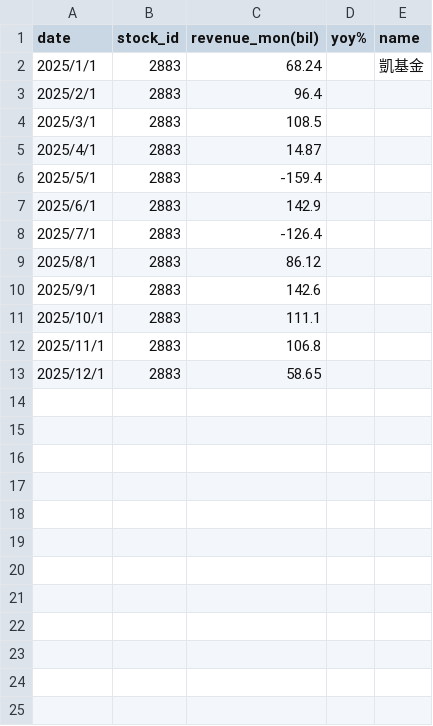
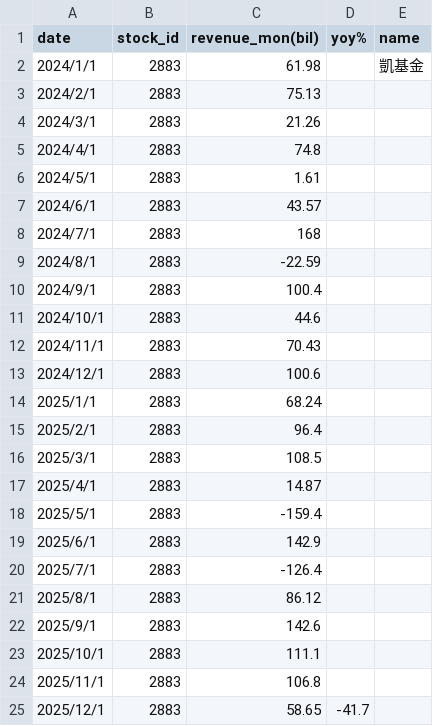
Before and after one commit to zhe-yuan23/stock, a CSV file: data/2883_revenue.csv, drawn as a sheet.

```diff
--- a/data/2883_revenue.csv
+++ b/data/2883_revenue.csv
@@ -1,3 +1,15 @@
 date,stock_id,revenue_mon(bil),yoy%,name
-2025/1/1,2883,68.24,,凱基金
+2024/1/1,2883,61.98,,凱基金
+2024/2/1,2883,75.13,,
+2024/3/1,2883,21.26,,
+2024/4/1,2883,74.8,,
+2024/5/1,2883,1.61,,
+2024/6/1,2883,43.57,,
+2024/7/1,2883,168,,
+2024/8/1,2883,-22.59,,
+2024/9/1,2883,100.4,,
+2024/10/1,2883,44.6,,
+2024/11/1,2883,70.43,,
+2024/12/1,2883,100.6,,
+2025/1/1,2883,68.24,,
 2025/2/1,2883,96.4,,
@@ -12,2 +24,2 @@ date,stock_id,revenue_mon(bil),yoy%,name
 2025/11/1,2883,106.8,,
-2025/12/1,2883,58.65,,
+2025/12/1,2883,58.65,-41.7,
```
Also changed, not shown: data/2885_revenue.csv, 1 other file.
